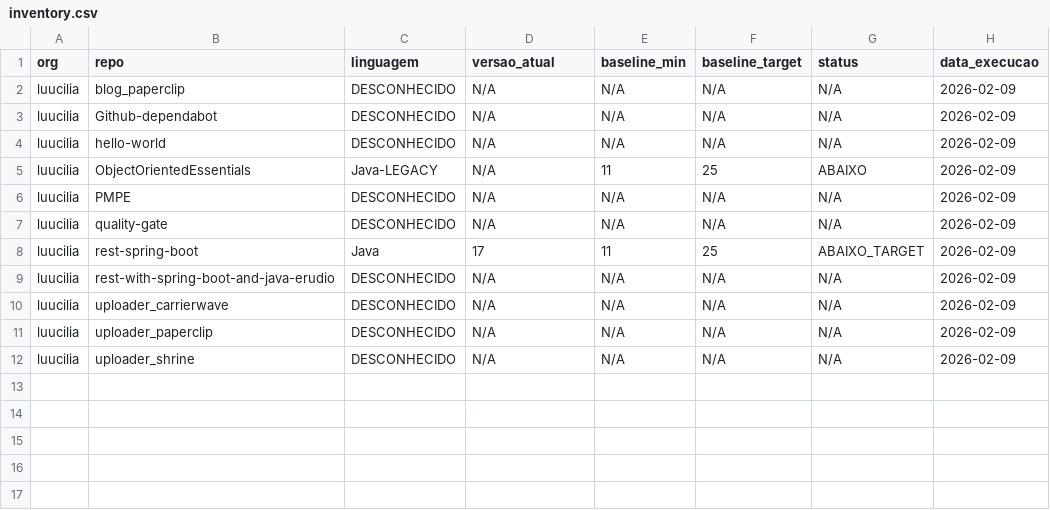
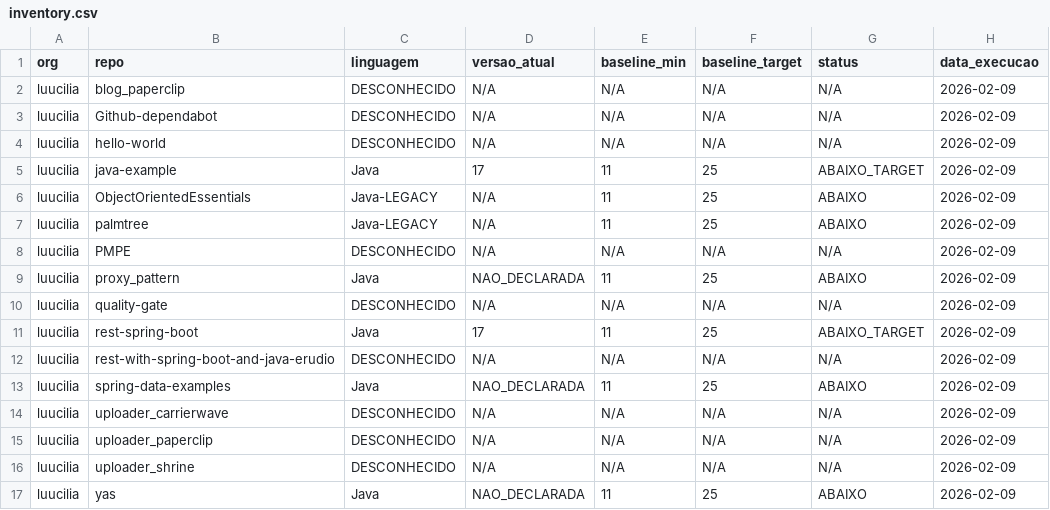
Before and after one commit to luucilia/quality-gate, a CSV file: results/2026-02-09/inventory.csv, drawn as a sheet.

Commit message:
Quality Gate results - 2026-02-09

```diff
--- a/results/2026-02-09/inventory.csv
+++ b/results/2026-02-09/inventory.csv
@@ -4,4 +4,7 @@ luucilia,Github-dependabot,DESCONHECIDO,N/A,N/A,N/A,N/A,2026-02-09
 luucilia,hello-world,DESCONHECIDO,N/A,N/A,N/A,N/A,2026-02-09
+luucilia,java-example,Java,17,11,25,ABAIXO_TARGET,2026-02-09
 luucilia,ObjectOrientedEssentials,Java-LEGACY,N/A,11,25,ABAIXO,2026-02-09
+luucilia,palmtree,Java-LEGACY,N/A,11,25,ABAIXO,2026-02-09
 luucilia,PMPE,DESCONHECIDO,N/A,N/A,N/A,N/A,2026-02-09
+luucilia,proxy_pattern,Java,NAO_DECLARADA,11,25,ABAIXO,2026-02-09
 luucilia,quality-gate,DESCONHECIDO,N/A,N/A,N/A,N/A,2026-02-09
@@ -9,2 +12,3 @@ luucilia,rest-spring-boot,Java,17,11,25,ABAIXO_TARGET,2026-02-09
 luucilia,rest-with-spring-boot-and-java-erudio,DESCONHECIDO,N/A,N/A,N/A,N/A,2026-02-09
+luucilia,spring-data-examples,Java,NAO_DECLARADA,11,25,ABAIXO,2026-02-09
 luucilia,uploader_carrierwave,DESCONHECIDO,N/A,N/A,N/A,N/A,2026-02-09
@@ -12 +16,2 @@ luucilia,uploader_paperclip,DESCONHECIDO,N/A,N/A,N/A,N/A,2026-02-09
 luucilia,uploader_shrine,DESCONHECIDO,N/A,N/A,N/A,N/A,2026-02-09
+luucilia,yas,Java,NAO_DECLARADA,11,25,ABAIXO,2026-02-09
```
